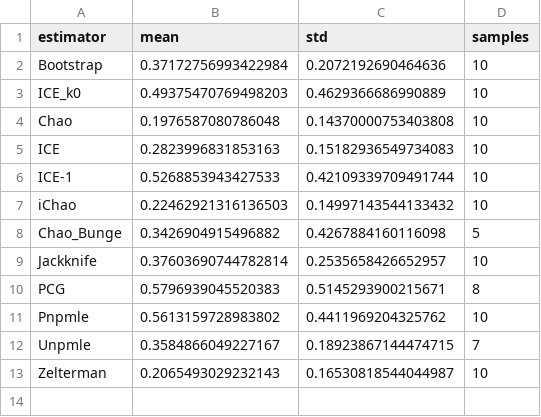
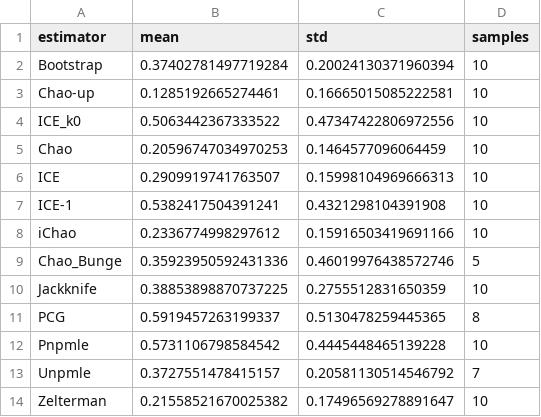
Before and after one commit to vrthra/chaos-replication, a CSV file: data/mean_dynamosa.csv, drawn as a sheet.

```diff
--- a/data/mean_dynamosa.csv
+++ b/data/mean_dynamosa.csv
@@ -1,13 +1,14 @@
 estimator,mean,std,samples
-Bootstrap,0.37172756993422984,0.2072192690464636,10
-ICE_k0,0.49375470769498203,0.4629366686990889,10
-Chao,0.1976587080786048,0.14370000753403808,10
-ICE,0.2823996831853163,0.15182936549734083,10
-ICE-1,0.5268853943427533,0.42109339709491744,10
-iChao,0.22462921316136503,0.14997143544133432,10
-Chao_Bunge,0.3426904915496882,0.4267884160116098,5
-Jackknife,0.37603690744782814,0.2535658426652957,10
-PCG,0.5796939045520383,0.5145293900215671,8
-Pnpmle,0.5613159728983802,0.4411969204325762,10
-Unpmle,0.3584866049227167,0.18923867144474715,7
-Zelterman,0.2065493029232143,0.16530818544044987,10
+Bootstrap,0.37402781497719284,0.20024130371960394,10
+Chao-up,0.1285192665274461,0.16665015085222581,10
+ICE_k0,0.5063442367333522,0.47347422806972556,10
+Chao,0.20596747034970253,0.1464577096064459,10
+ICE,0.2909919741763507,0.15998104969666313,10
+ICE-1,0.5382417504391241,0.4321298104391908,10
+iChao,0.2336774998297612,0.15916503419691166,10
+Chao_Bunge,0.35923950592431336,0.46019976438572746,5
+Jackknife,0.38853898870737225,0.2755512831650359,10
+PCG,0.5919457263199337,0.5130478259445365,8
+Pnpmle,0.5731106798584542,0.4445448465139228,10
+Unpmle,0.3727551478415157,0.20581130514546792,7
+Zelterman,0.21558521670025382,0.17496569278891647,10
```
Also changed, not shown: data/mean_organic.csv, data/mean_random.csv, 9 other files.
